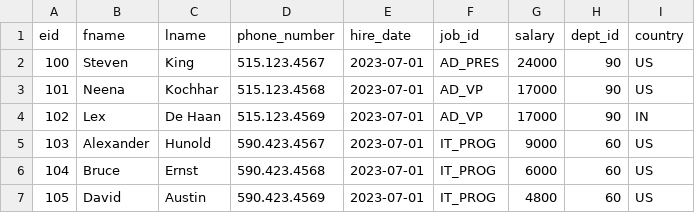
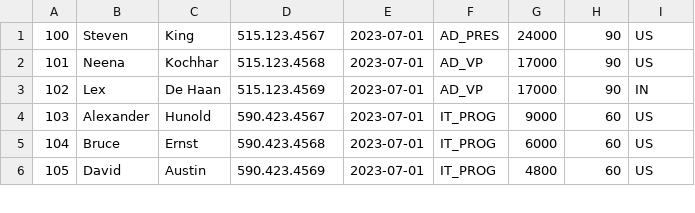
Before and after one commit to etlavenkateshwarlu-dev/pub_sub, a CSV file: employee_1.csv, drawn as a sheet; only a part is shown; the diff names each change by its address in the sheet, - before the commit and + after, or states it on an @@ line.

Commit message:
DagForDataProc

```diff
--- a/employee_1.csv
+++ b/employee_1.csv
-row 1: eid | fname | lname | phone_number | hire_date | job_id | salary | dept_id | country
```
Also changed, not shown: 2 other files.
